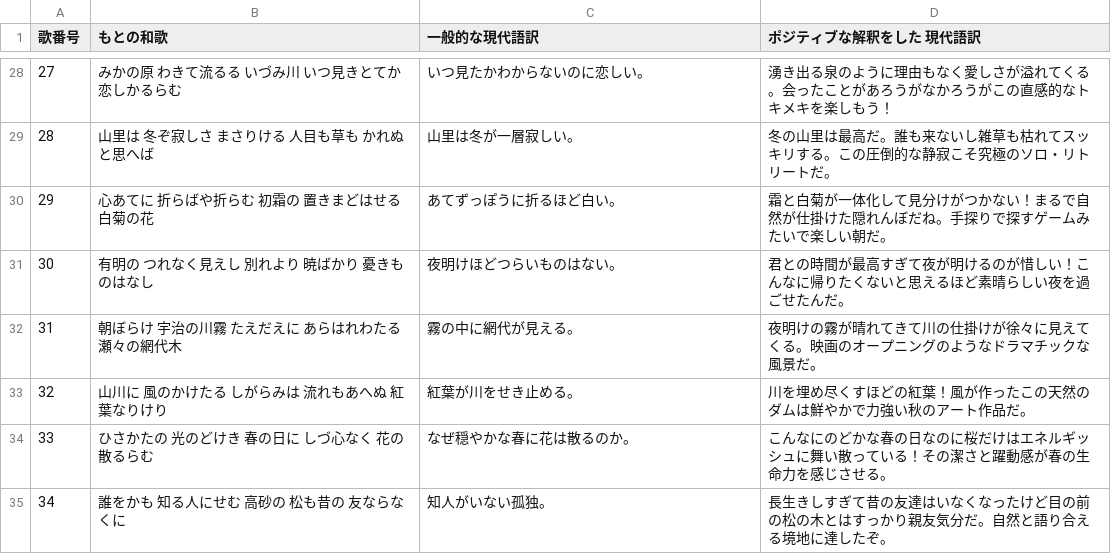
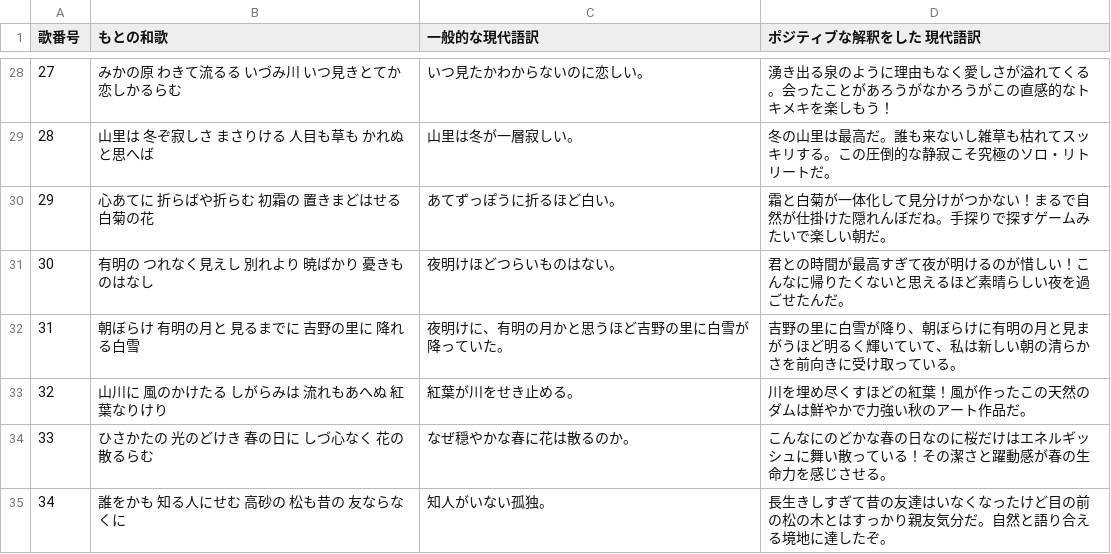
Before and after one commit to qurihara/alt_hyakunin_isshu, a CSV file: 小倉百人一首現代解釈.csv, drawn as a sheet; only a part is shown, gaps mark what is left out.

Commit message:
歌間違ってた

```diff
--- a/小倉百人一首現代解釈.csv
+++ b/小倉百人一首現代解釈.csv
@@ -31,3 +31,3 @@
 30,有明の つれなく見えし 別れより 暁ばかり 憂きものはなし,夜明けほどつらいものはない。,君との時間が最高すぎて夜が明けるのが惜しい！こんなに帰りたくないと思えるほど素晴らしい夜を過ごせたんだ。
-31,朝ぼらけ 宇治の川霧 たえだえに あらはれわたる 瀬々の網代木,霧の中に網代が見える。,夜明けの霧が晴れてきて川の仕掛けが徐々に見えてくる。映画のオープニングのようなドラマチックな風景だ。
+31,朝ぼらけ 有明の月と 見るまでに 吉野の里に 降れる白雪,夜明けに、有明の月かと思うほど吉野の里に白雪が降っていた。,吉野の里に白雪が降り、朝ぼらけに有明の月と見まがうほど明るく輝いていて、私は新しい朝の清らかさを前向きに受け取っている。
 32,山川に 風のかけたる しがらみは 流れもあへぬ 紅葉なりけり,紅葉が川をせき止める。,川を埋め尽くすほどの紅葉！風が作ったこの天然のダムは鮮やかで力強い秋のアート作品だ。
```
